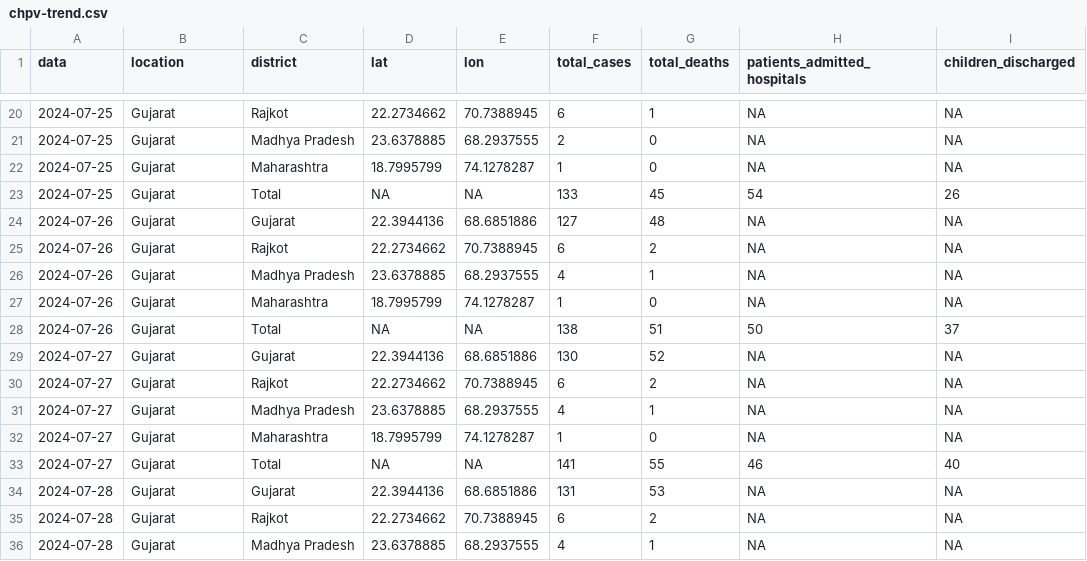
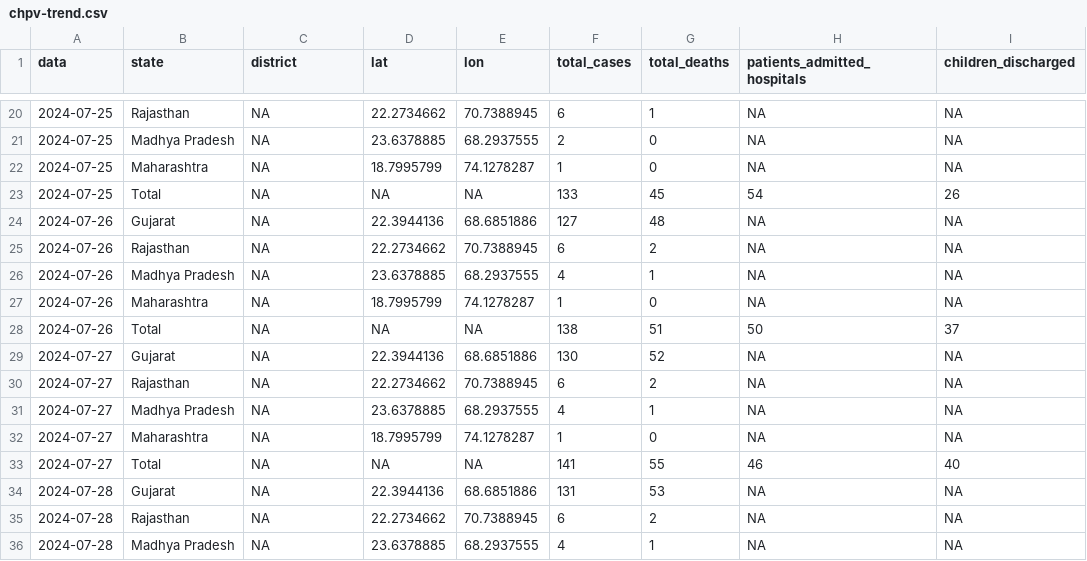
Before and after one commit to fbranda/HealthDataSEAsia, a CSV file: CHPV-outbreak-tracking/data/chpv-trend.csv, drawn as a sheet; only a part is shown, gaps mark what is left out; the diff covers the shown part only; the diff names each change by its address in the sheet, - before the commit and + after, or states it on an @@ line.

```diff
--- a/CHPV-outbreak-tracking/data/chpv-trend.csv
+++ b/CHPV-outbreak-tracking/data/chpv-trend.csv
-B1: location
+B1: state
-B20 (state): Gujarat
+B20 (state): Rajasthan
-C20 (district): Rajkot
+C20 (district): NA
-B21 (state): Gujarat
+B21 (state): Madhya Pradesh
-C21 (district): Madhya Pradesh
+C21 (district): NA
-B22 (state): Gujarat
+B22 (state): Maharashtra
-C22 (district): Maharashtra
+C22 (district): NA
-B23 (state): Gujarat
+B23 (state): Total
-C23 (district): Total
+C23 (district): NA
-C24 (district): Gujarat
+C24 (district): NA
-B25 (state): Gujarat
+B25 (state): Rajasthan
-C25 (district): Rajkot
+C25 (district): NA
-B26 (state): Gujarat
+B26 (state): Madhya Pradesh
-C26 (district): Madhya Pradesh
+C26 (district): NA
-B27 (state): Gujarat
+B27 (state): Maharashtra
-C27 (district): Maharashtra
+C27 (district): NA
-B28 (state): Gujarat
+B28 (state): Total
-C28 (district): Total
+C28 (district): NA
-C29 (district): Gujarat
+C29 (district): NA
-B30 (state): Gujarat
+B30 (state): Rajasthan
-C30 (district): Rajkot
+C30 (district): NA
-B31 (state): Gujarat
+B31 (state): Madhya Pradesh
-C31 (district): Madhya Pradesh
+C31 (district): NA
-B32 (state): Gujarat
+B32 (state): Maharashtra
-C32 (district): Maharashtra
+C32 (district): NA
-B33 (state): Gujarat
+B33 (state): Total
-C33 (district): Total
+C33 (district): NA
-C34 (district): Gujarat
+C34 (district): NA
-B35 (state): Gujarat
+B35 (state): Rajasthan
-C35 (district): Rajkot
+C35 (district): NA
-B36 (state): Gujarat
+B36 (state): Madhya Pradesh
-C36 (district): Madhya Pradesh
+C36 (district): NA
```
Also changed, not shown: 5 added rows and 80 edited cells elsewhere in this file.
